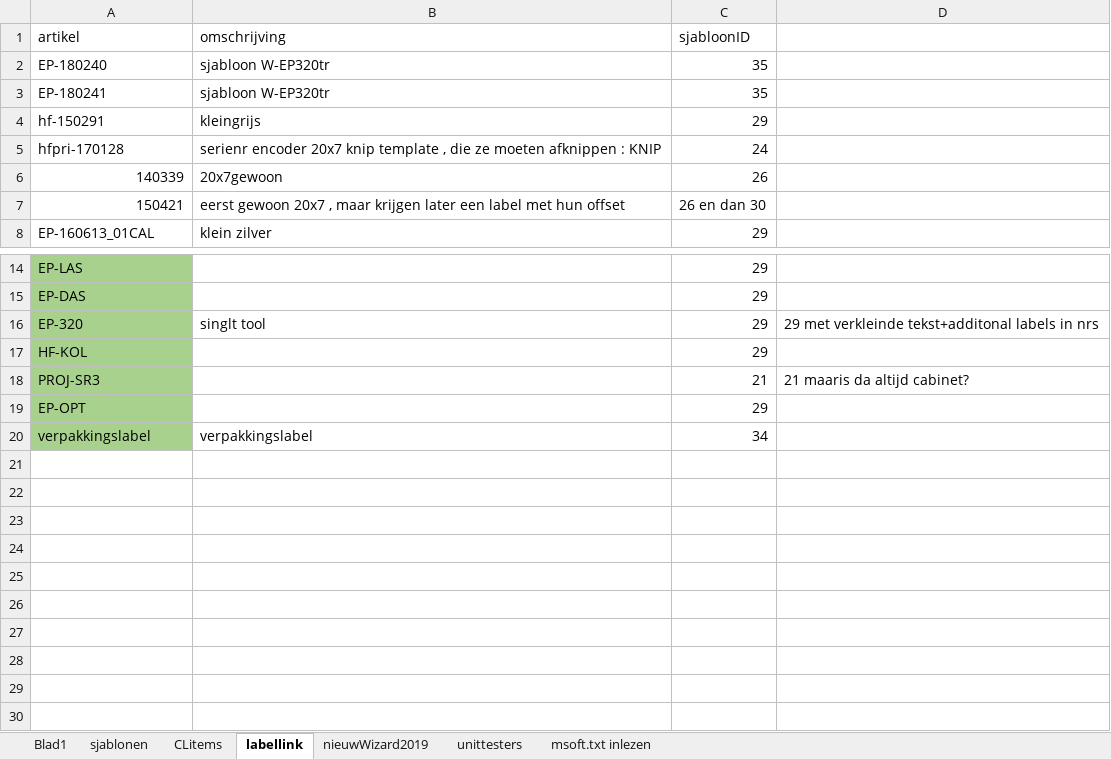
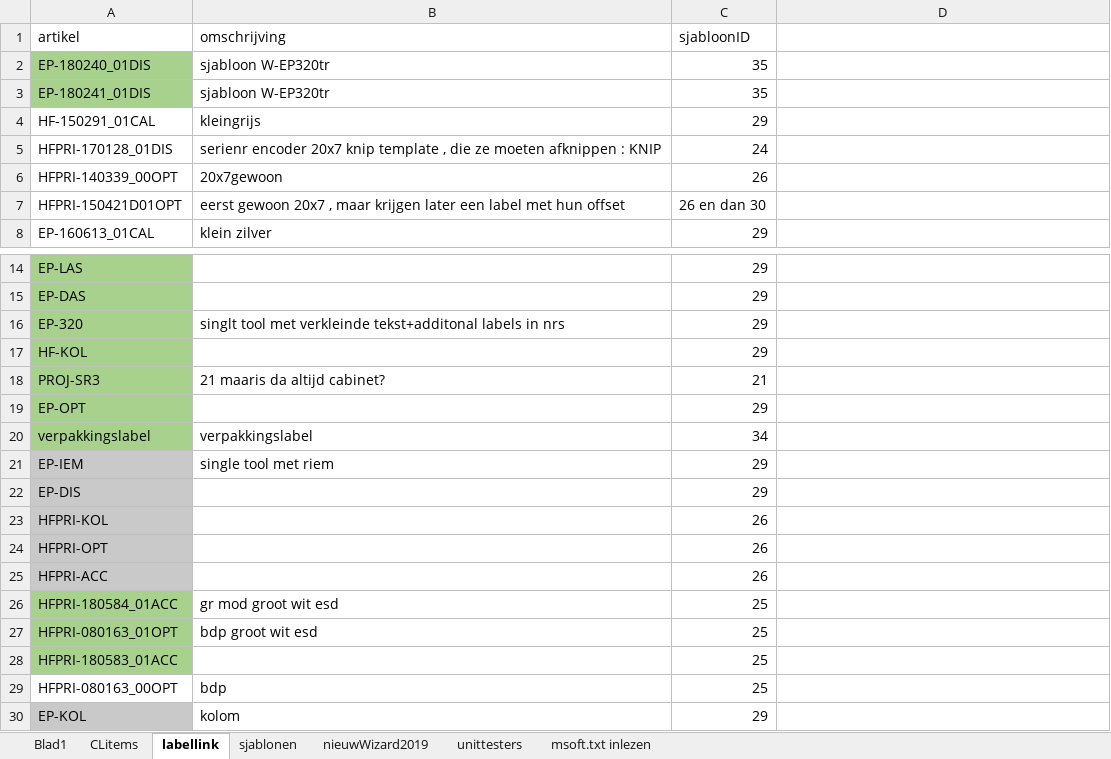
Before and after one commit to v12345vtm/template2018, an Excel workbook: macros/serieverpak2019.xlsm, sheet labellink, drawn as a sheet; only a part is shown, gaps mark what is left out; values as stored, in another font and other column widths than the file's, no borders; charts and pictures not drawn; the diff names each change by its address in the sheet, - before the commit and + after, or states it on an @@ line.

```diff
--- a/macros/serieverpak2019.xlsm (sheet labellink)
+++ b/macros/serieverpak2019.xlsm (sheet labellink)
@@ sheet tab order changed: Blad1 | CLitems | labellink | sjablonen | nieuwWizard2019 | unittesters | msoft.txt inlezen @@
-A2 (artikel): EP-180240
+A2 (artikel): EP-180240_01DIS
-A2:A3 fill: none
+A2:A3 fill: #A9D18E
-A3 (artikel): EP-180241
+A3 (artikel): EP-180241_01DIS
-A4 (artikel): hf-150291
+A4 (artikel): HF-150291_01CAL
-A5 (artikel): hfpri-170128
+A5 (artikel): HFPRI-170128_01DIS
-A6 (artikel): 140339
+A6 (artikel): HFPRI-140339_00OPT
-A7 (artikel): 150421
+A7 (artikel): HFPRI-150421D01OPT
-B16 (omschrijving): singlt tool
+B16 (omschrijving): singlt tool met verkleinde tekst+additonal labels in nrs
-D16: 29 met verkleinde tekst+additonal labels in nrs
+D16: (empty)
-B18 (omschrijving): (empty)
+B18 (omschrijving): 21 maaris da altijd cabinet?
-D18: 21 maaris da altijd cabinet?
+D18: (empty)
+row 21: EP-IEM | single tool met riem | 29
+row 22: EP-DIS |  | 29
+row 23: HFPRI-KOL |  | 26
+row 24: HFPRI-OPT |  | 26
+row 25: HFPRI-ACC |  | 26
+row 26: HFPRI-180584_01ACC | gr mod groot wit esd | 25
+row 27: HFPRI-080163_01OPT | bdp groot wit esd | 25
+row 28: HFPRI-180583_01ACC |  | 25
+row 29: HFPRI-080163_00OPT | bdp | 25
+row 30: EP-KOL | kolom | 29
```
Also changed, not shown: sheet Blad1, sheet CLitems, sheet sjablonen, charts or pictures, macros/bestekgenerator.xlsm, macros/kzb.xlsm, 2 other files.
